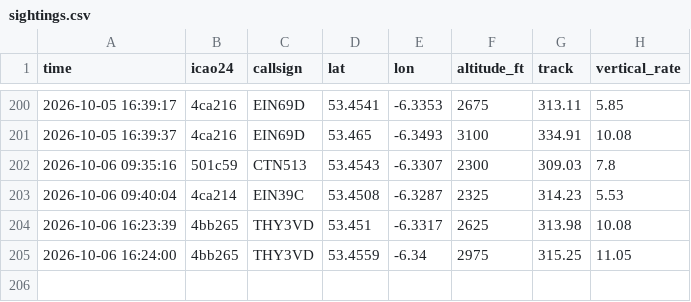
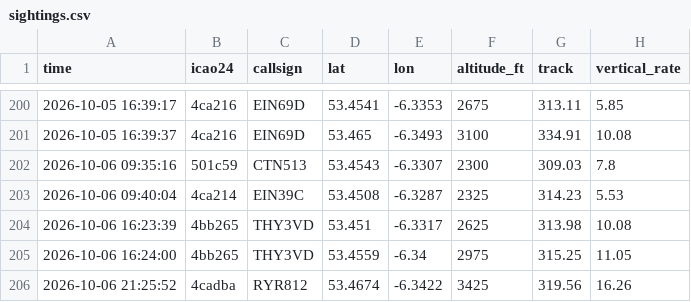
Before and after one commit to Jbot478/flight-tracker, a CSV file: analysis/observations/sightings.csv, drawn as a sheet; only a part is shown, gaps mark what is left out; the diff names each change by its address in the sheet, - before the commit and + after, or states it on an @@ line.

```diff
--- a/analysis/observations/sightings.csv
+++ b/analysis/observations/sightings.csv
+row 206: 2026-10-06 21:25:52 | 4cadba | RYR812 | 53.4674 | -6.3422 | 3425 | 319.56 | 16.26
```
Also changed, not shown: analysis/observations/polls.csv.
